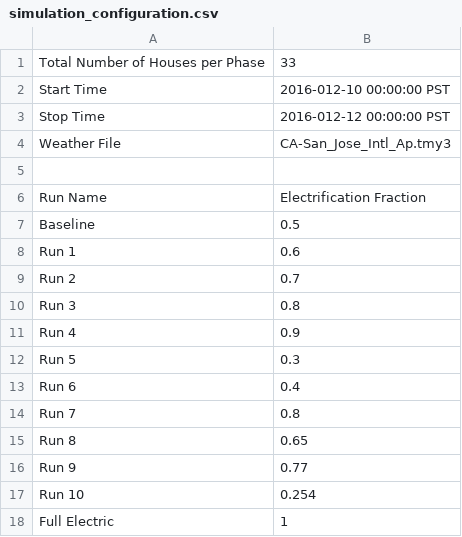
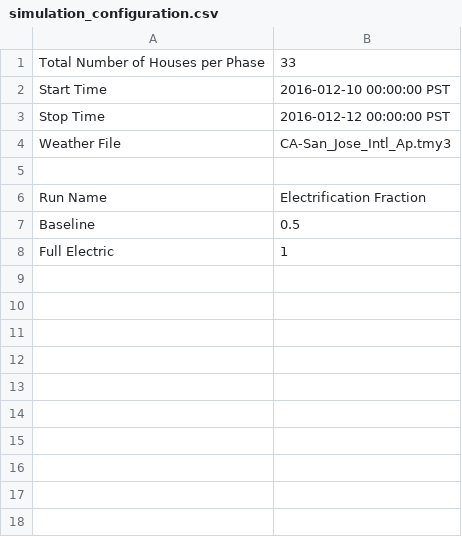
Before and after one commit to mikaelaquintos/electrification_study, a CSV file: config/simulation_configuration.csv, drawn as a sheet; the diff names each change by its address in the sheet, - before the commit and + after, or states it on an @@ line.

Commit message:
Update simulation_configuration.csv

```diff
--- a/config/simulation_configuration.csv
+++ b/config/simulation_configuration.csv
-row 8: Run 1 | 0.6
-row 9: Run 2 | 0.7
-row 10: Run 3 | 0.8
-row 11: Run 4 | 0.9
-row 12: Run 5 | 0.3
-row 13: Run 6 | 0.4
-row 14: Run 7 | 0.8
-row 15: Run 8 | 0.65
-row 16: Run 9 | 0.77
-row 17: Run 10 | 0.254
```
